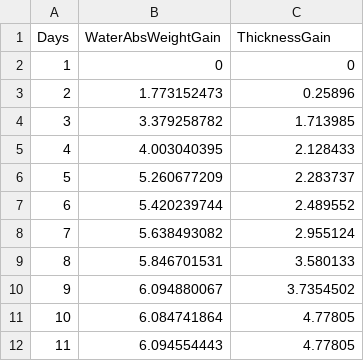
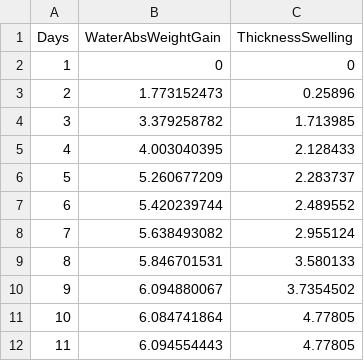
Before and after one commit to Sid-047/paperStuff, a CSV file: pineappleGlassAlumina-Composite/sepSheets/waTsSheet.csv, drawn as a sheet.

Commit message:
Updated pineappleGlassAlumina-Composite waTssheet

```diff
--- a/pineappleGlassAlumina-Composite/sepSheets/waTsSheet.csv
+++ b/pineappleGlassAlumina-Composite/sepSheets/waTsSheet.csv
@@ -1,2 +1,2 @@
-Days,WaterAbsWeightGain,ThicknessGain
+Days,WaterAbsWeightGain,ThicknessSwelling
 1,0,0
```
